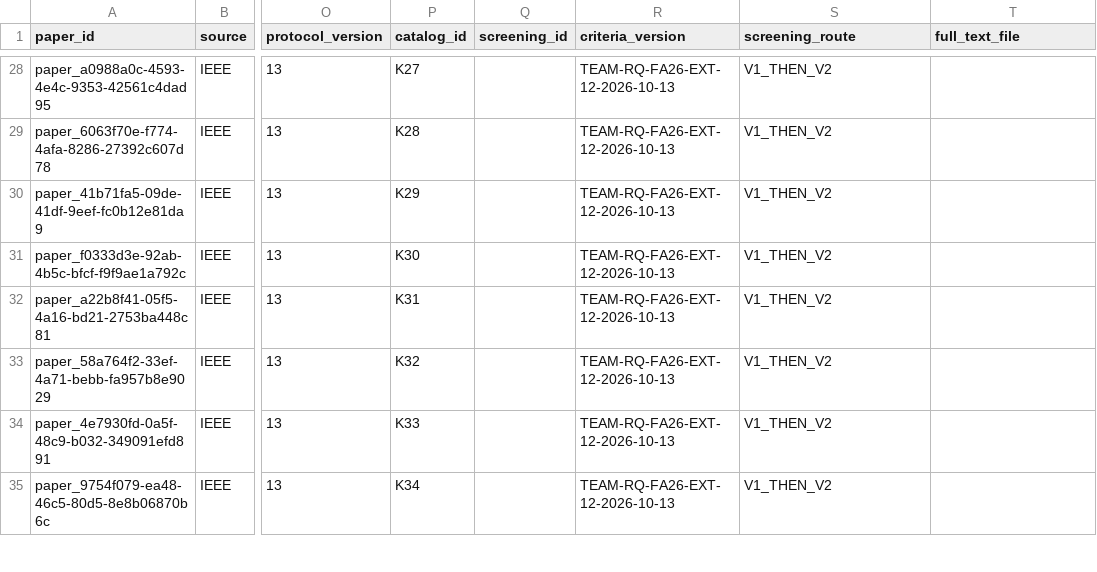
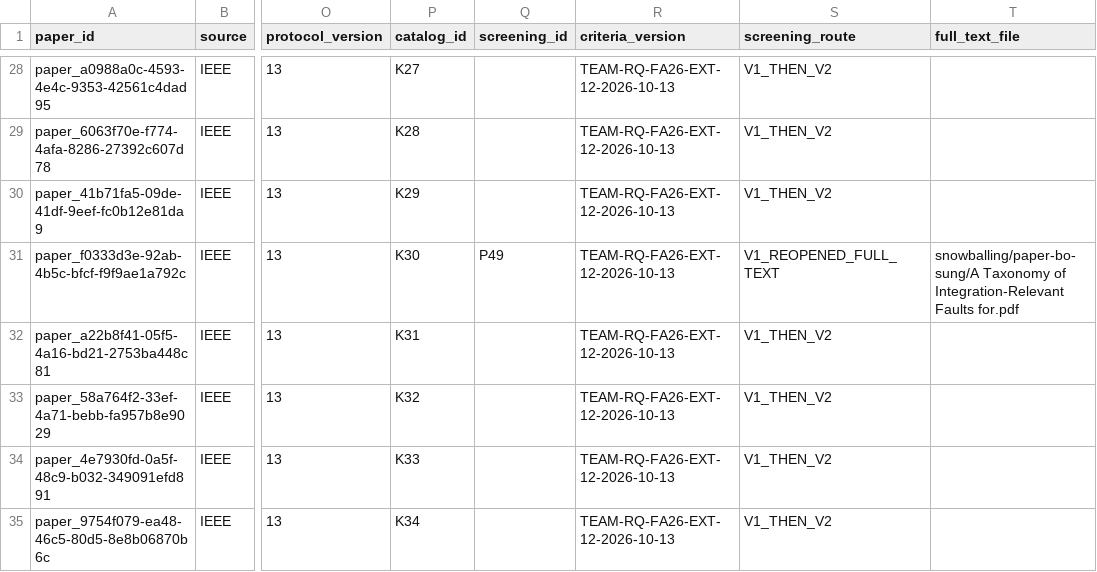
Before and after one commit to LamLizard/RT-SWT302-001-SaoCungDuoc, a CSV file: tung/SLR/01_all_records.csv, drawn as a sheet; only a part is shown, gaps mark what is left out; the diff covers the shown part only; the diff names each change by its address in the sheet, - before the commit and + after, or states it on an @@ line.

```diff
--- a/tung/SLR/01_all_records.csv
+++ b/tung/SLR/01_all_records.csv
-Q31 (screening_id): (empty)
+Q31 (screening_id): P49
-S31 (screening_route): V1_THEN_V2
+S31 (screening_route): V1_REOPENED_FULL_TEXT
-T31 (full_text_file): (empty)
+T31 (full_text_file): snowballing/paper-bo-sung/A Taxonomy of Integration-Relevant Faults for.pdf
```
Also changed, not shown: 33 edited cells elsewhere in this file, tung/SLR/03_final_included.csv, 5 other files.
